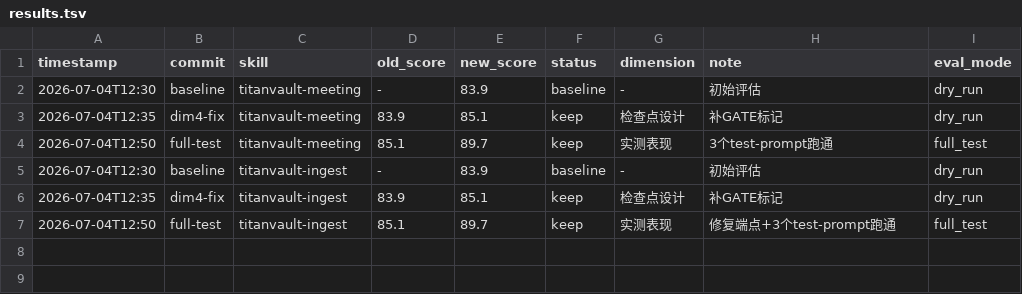
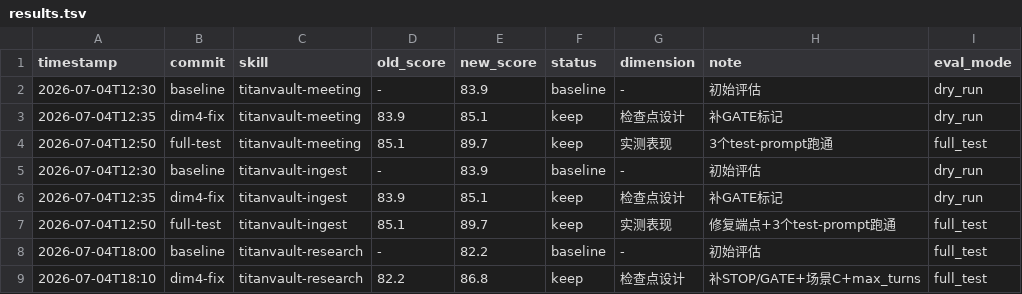
Before and after one commit to kaka86mm/TitanVault, a TSV file: config/hermes/skills/darwin-skill/results.tsv, drawn as a sheet.

Commit message:
refactor(research): Darwin Phase 2 optimize — 82.2→86.8 (+4.6)
达尔文 9 维 rubric 评估 titanvault-research, 优化最弱维度:

dim4 检查点设计 (6→10, +2.4 加权):
- 场景A Step1 GATE → 🔴 STOP CHECKPOINT
- 新增场景A Step3 🔴 STOP CHECKPOINT (交付前确认报告是否够用)
- 新增场景C 🔴 GATE (研究中途调整说明)

dim2 工作流清晰度 (8→9, +1.2 加权):
- 新增场景C: 研究中途查看/调整 (阻塞式运行的说明)

dim5 可执行具体性 (8→9, +1.0 加权):
- max_turns 明确默认值(4) + 推荐范围(3简单/4-5标准/6复杂)

test-prompts.json: 3 个测试场景 (研究/分析/入库)
results.tsv: 记录 baseline 82.2 → 86.8

```diff
--- a/config/hermes/skills/darwin-skill/results.tsv
+++ b/config/hermes/skills/darwin-skill/results.tsv
@@ -7 +7,3 @@ timestamp	commit	skill	old_score	new_score	status	dimension	note	eval_mode
 2026-07-04T12:50	full-test	titanvault-ingest	85.1	89.7	keep	实测表现	修复端点+3个test-prompt跑通	full_test
+2026-07-04T18:00	baseline	titanvault-research	-	82.2	baseline	-	初始评估	full_test
+2026-07-04T18:10	dim4-fix	titanvault-research	82.2	86.8	keep	检查点设计	补STOP/GATE+场景C+max_turns	full_test
```
Also changed, not shown: 2 other files.
